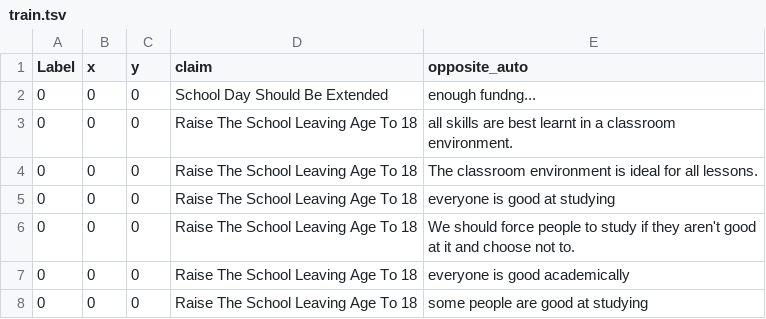
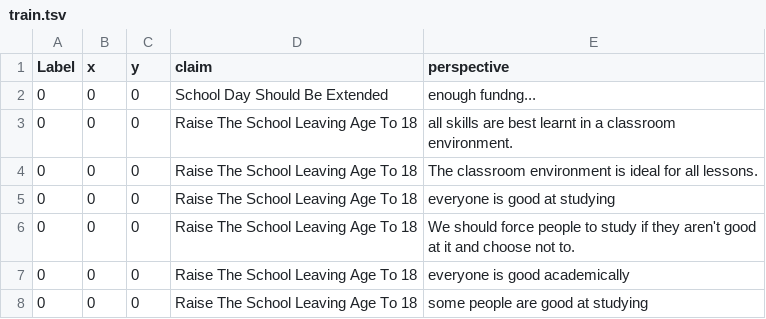
Before and after one commit to chas1ngwind/stance_code, a TSV file: not_elim/opp/train.tsv, drawn as a sheet; only a part is shown.

Commit message:
typo

```diff
--- a/not_elim/opp/train.tsv
+++ b/not_elim/opp/train.tsv
@@ -1,2 +1,2 @@
-Label	x	y	claim	opposite_auto
+Label	x	y	claim	perspective
 0	0	0	School Day Should Be Extended	 enough fundng...
```
